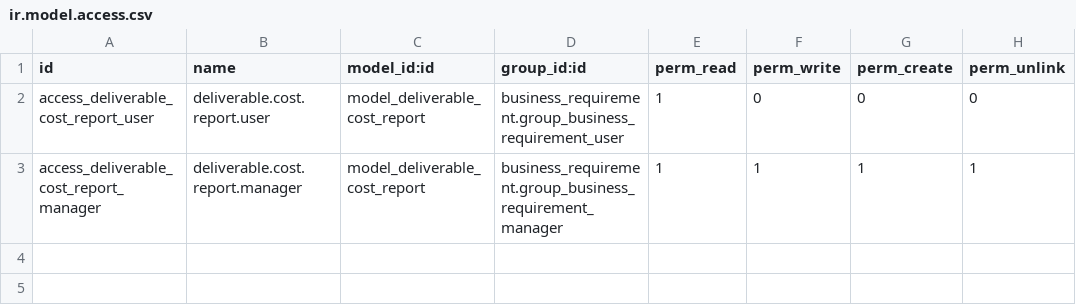
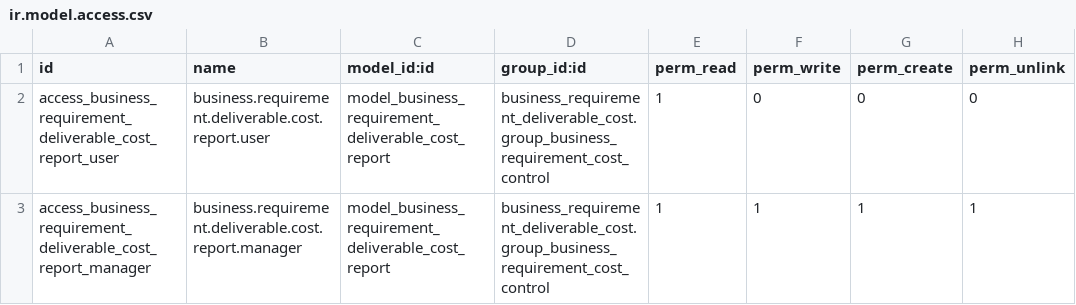
Before and after one commit to OCA/business-requirement, a CSV file: business_requirement_deliverable_cost/security/ir.model.access.csv, drawn as a sheet.

```diff
--- a/business_requirement_deliverable_cost/security/ir.model.access.csv
+++ b/business_requirement_deliverable_cost/security/ir.model.access.csv
@@ -1,3 +1,3 @@
 id,name,model_id:id,group_id:id,perm_read,perm_write,perm_create,perm_unlink
-access_deliverable_cost_report_user,deliverable.cost.report.user,model_deliverable_cost_report,business_requirement.group_business_requirement_user,1,0,0,0
-access_deliverable_cost_report_manager,deliverable.cost.report.manager,model_deliverable_cost_report,business_requirement.group_business_requirement_manager,1,1,1,1
+access_business_requirement_deliverable_cost_report_user,business.requirement.deliverable.cost.report.user,model_business_requirement_deliverable_cost_report,business_requirement_deliverable_cost.group_business_requirement_cost_control,1,0,0,0
+access_business_requirement_deliverable_cost_report_manager,business.requirement.deliverable.cost.report.manager,model_business_requirement_deliverable_cost_report,business_requirement_deliverable_cost.group_business_requirement_cost_control,1,1,1,1
```
Also changed, not shown: business_requirement_deliverable/security/ir.model.access.csv, 7 other files.
